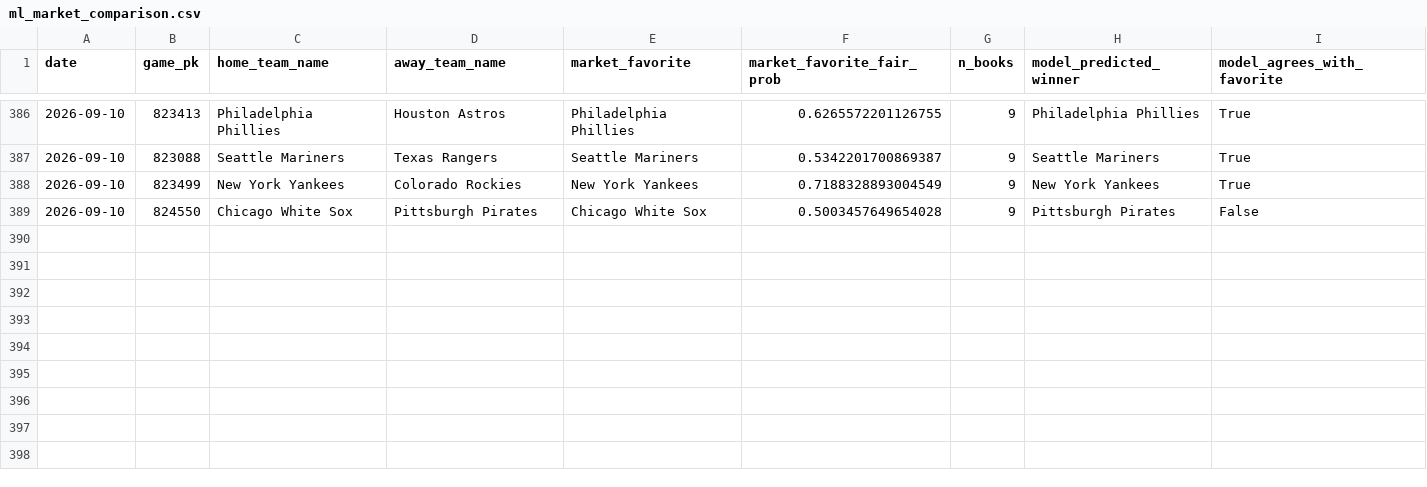
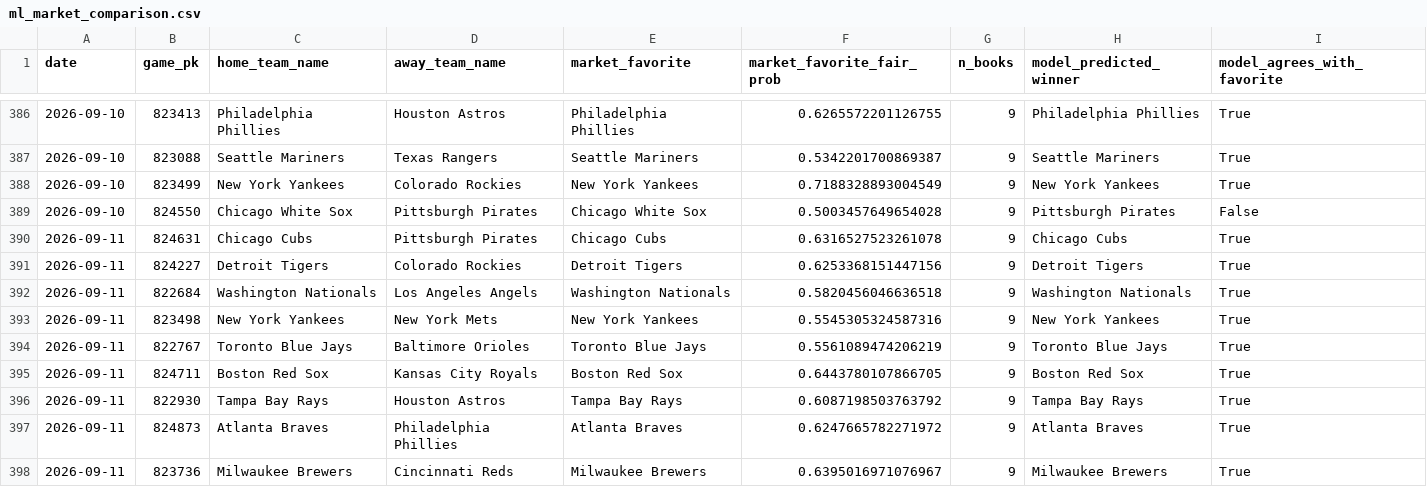
Before and after one commit to jackgoad05-afk/mlb-k-props, a CSV file: output/ml_market_comparison.csv, drawn as a sheet; only a part is shown, gaps mark what is left out.

```diff
--- a/output/ml_market_comparison.csv
+++ b/output/ml_market_comparison.csv
@@ -389 +389,10 @@ date,game_pk,home_team_name,away_team_name,market_favorite,market_favorite_fair_
 2026-09-10,824550,Chicago White Sox,Pittsburgh Pirates,Chicago White Sox,0.5003457649654028,9,Pittsburgh Pirates,False
+2026-09-11,824631,Chicago Cubs,Pittsburgh Pirates,Chicago Cubs,0.6316527523261078,9,Chicago Cubs,True
+2026-09-11,824227,Detroit Tigers,Colorado Rockies,Detroit Tigers,0.6253368151447156,9,Detroit Tigers,True
+2026-09-11,822684,Washington Nationals,Los Angeles Angels,Washington Nationals,0.5820456046636518,9,Washington Nationals,True
+2026-09-11,823498,New York Yankees,New York Mets,New York Yankees,0.5545305324587316,9,New York Yankees,True
+2026-09-11,822767,Toronto Blue Jays,Baltimore Orioles,Toronto Blue Jays,0.5561089474206219,9,Toronto Blue Jays,True
+2026-09-11,824711,Boston Red Sox,Kansas City Royals,Boston Red Sox,0.6443780107866705,9,Boston Red Sox,True
+2026-09-11,822930,Tampa Bay Rays,Houston Astros,Tampa Bay Rays,0.6087198503763792,9,Tampa Bay Rays,True
+2026-09-11,824873,Atlanta Braves,Philadelphia Phillies,Atlanta Braves,0.6247665782271972,9,Atlanta Braves,True
+2026-09-11,823736,Milwaukee Brewers,Cincinnati Reds,Milwaukee Brewers,0.6395016971076967,9,Milwaukee Brewers,True
```
Also changed, not shown: output/ks_daily_matched.csv, output/ks_daily_scores.csv, 8 other files.
